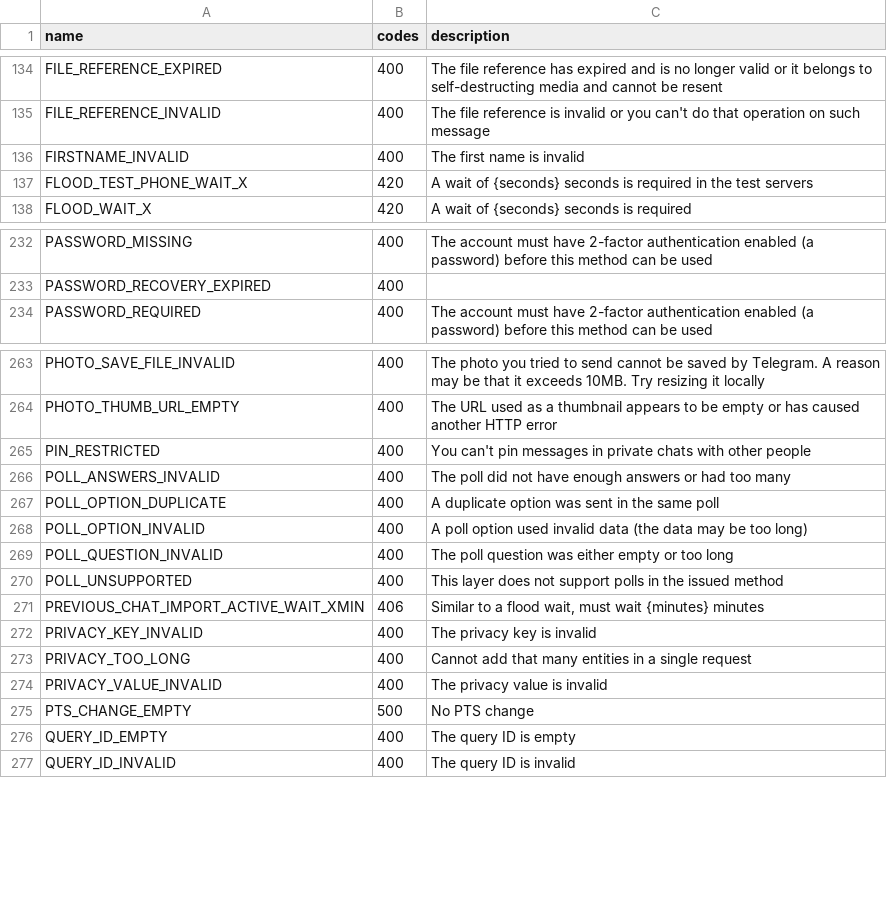
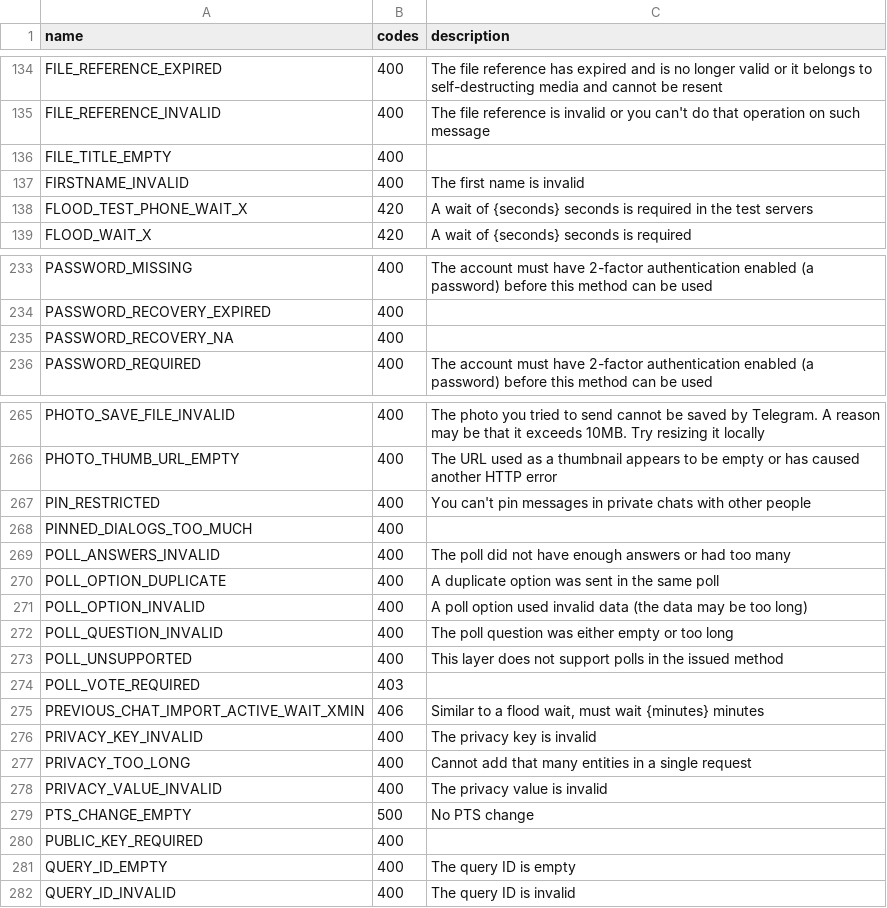
Before and after one commit to LonamiWebs/Telethon, a CSV file: telethon_generator/data/errors.csv, drawn as a sheet; only a part is shown, gaps mark what is left out.

Commit message:
Add new known RPC errors (#3134)

```diff
--- a/telethon_generator/data/errors.csv
+++ b/telethon_generator/data/errors.csv
@@ -135,2 +135,3 @@ FILE_REFERENCE_EXPIRED,400,The file reference has expired and is no longer valid
 FILE_REFERENCE_INVALID,400,The file reference is invalid or you can't do that operation on such message
+FILE_TITLE_EMPTY,400,
 FIRSTNAME_INVALID,400,The first name is invalid
@@ -233,2 +234,3 @@ PASSWORD_MISSING,400,The account must have 2-factor authentication enabled (a pa
 PASSWORD_RECOVERY_EXPIRED,400,
+PASSWORD_RECOVERY_NA,400,
 PASSWORD_REQUIRED,400,The account must have 2-factor authentication enabled (a password) before this method can be used
@@ -265,2 +267,3 @@ PHOTO_THUMB_URL_EMPTY,400,The URL used as a thumbnail appears to be empty or has
 PIN_RESTRICTED,400,You can't pin messages in private chats with other people
+PINNED_DIALOGS_TOO_MUCH,400,
 POLL_ANSWERS_INVALID,400,The poll did not have enough answers or had too many
@@ -270,2 +273,3 @@ POLL_QUESTION_INVALID,400,The poll question was either empty or too long
 POLL_UNSUPPORTED,400,This layer does not support polls in the issued method
+POLL_VOTE_REQUIRED,403,
 PREVIOUS_CHAT_IMPORT_ACTIVE_WAIT_XMIN,406,"Similar to a flood wait, must wait {minutes} minutes"
@@ -275,2 +279,3 @@ PRIVACY_VALUE_INVALID,400,The privacy value is invalid
 PTS_CHANGE_EMPTY,500,No PTS change
+PUBLIC_KEY_REQUIRED,400,
 QUERY_ID_EMPTY,400,The query ID is empty
```
Also changed, not shown: telethon_generator/data/methods.csv.
